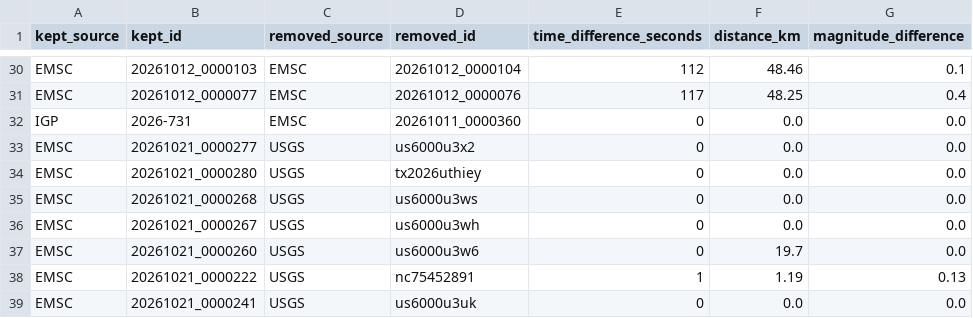
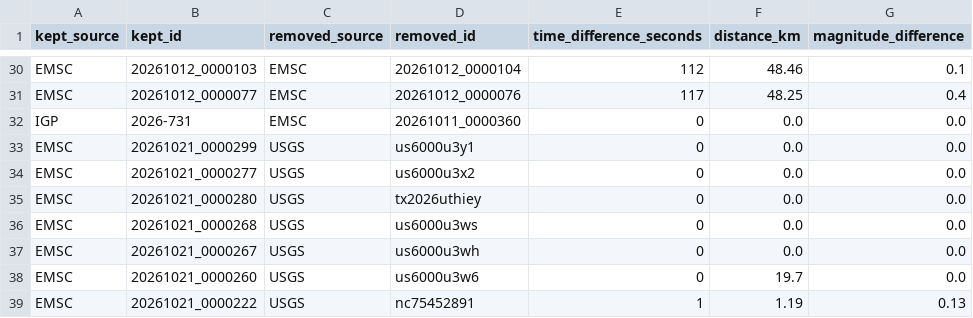
Before and after one commit to jcparodi-hue/earthquake3d-igp, a CSV file: docs/duplicados.csv, drawn as a sheet; only a part is shown, gaps mark what is left out; the shorter side is filled out with more unchanged rows; the diff names each change by its address in the sheet, - before the commit and + after, or states it on an @@ line.

```diff
--- a/docs/duplicados.csv
+++ b/docs/duplicados.csv
+row 33: EMSC | 20261021_0000299 | USGS | us6000u3y1 | 0 | 0.0 | 0.0
```
Also changed, not shown: docs/historial_actualizaciones.csv, 4 other files.
